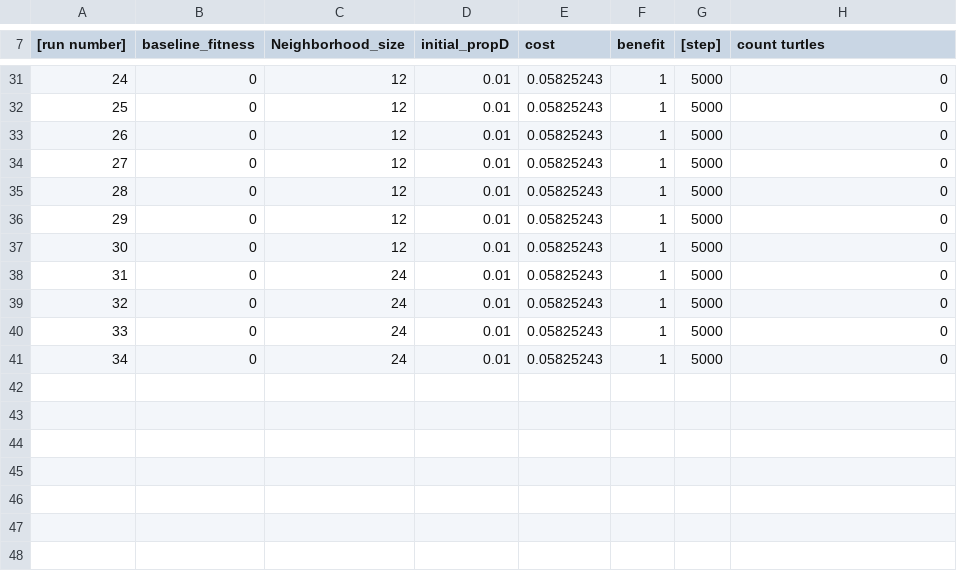
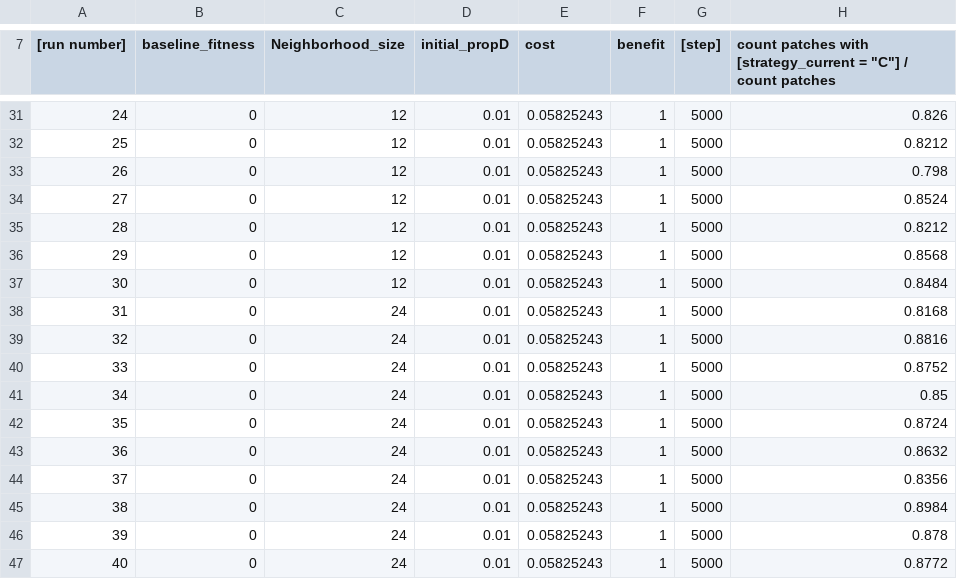
Before and after one commit to peterantkowiak/EGT_course, a CSV file: Report/ResultsAndRcode/Task2_PD_spatial_nbvar_r003.csv, drawn as a sheet; only a part is shown, gaps mark what is left out; the diff covers the shown part only.

```diff
--- a/Report/ResultsAndRcode/Task2_PD_spatial_nbvar_r003.csv
+++ b/Report/ResultsAndRcode/Task2_PD_spatial_nbvar_r003.csv
@@ -7 +7 @@
-"[run number]","baseline_fitness","Neighborhood_size","initial_propD","cost","benefit","[step]","count turtles"
+"[run number]","baseline_fitness","Neighborhood_size","initial_propD","cost","benefit","[step]","count patches with [strategy_current = ""C""] / count patches"
@@ -31,11 +31,17 @@
-"24","0","12","0.01","0.05825243","1","5000","0"
-"25","0","12","0.01","0.05825243","1","5000","0"
-"26","0","12","0.01","0.05825243","1","5000","0"
-"27","0","12","0.01","0.05825243","1","5000","0"
-"28","0","12","0.01","0.05825243","1","5000","0"
-"29","0","12","0.01","0.05825243","1","5000","0"
-"30","0","12","0.01","0.05825243","1","5000","0"
-"31","0","24","0.01","0.05825243","1","5000","0"
-"32","0","24","0.01","0.05825243","1","5000","0"
-"33","0","24","0.01","0.05825243","1","5000","0"
-"34","0","24","0.01","0.05825243","1","5000","0"
+"24","0","12","0.01","0.05825243","1","5000","0.826"
+"25","0","12","0.01","0.05825243","1","5000","0.8212"
+"26","0","12","0.01","0.05825243","1","5000","0.798"
+"27","0","12","0.01","0.05825243","1","5000","0.8524"
+"28","0","12","0.01","0.05825243","1","5000","0.8212"
+"29","0","12","0.01","0.05825243","1","5000","0.8568"
+"30","0","12","0.01","0.05825243","1","5000","0.8484"
+"31","0","24","0.01","0.05825243","1","5000","0.8168"
+"32","0","24","0.01","0.05825243","1","5000","0.8816"
+"33","0","24","0.01","0.05825243","1","5000","0.8752"
+"34","0","24","0.01","0.05825243","1","5000","0.85"
+"35","0","24","0.01","0.05825243","1","5000","0.8724"
+"36","0","24","0.01","0.05825243","1","5000","0.8632"
+"37","0","24","0.01","0.05825243","1","5000","0.8356"
+"38","0","24","0.01","0.05825243","1","5000","0.8984"
+"39","0","24","0.01","0.05825243","1","5000","0.878"
+"40","0","24","0.01","0.05825243","1","5000","0.8772"
```
Also changed, not shown: 24 edited cells elsewhere in this file, 1 other file.
